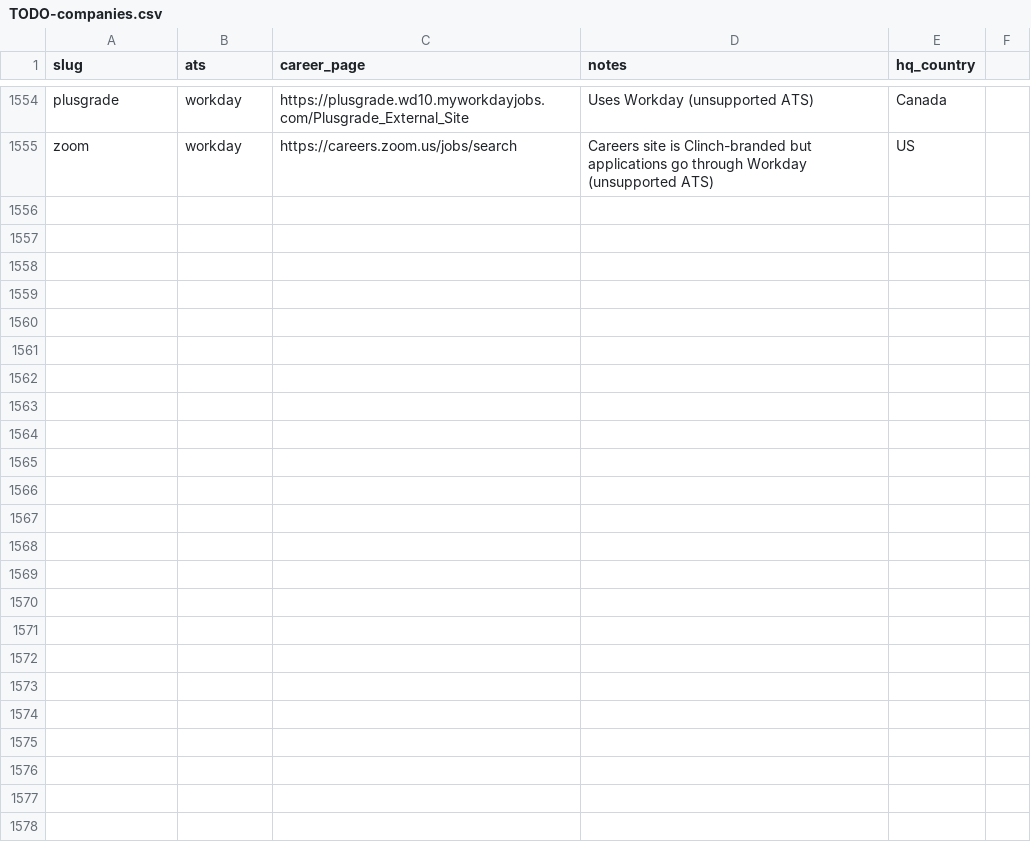
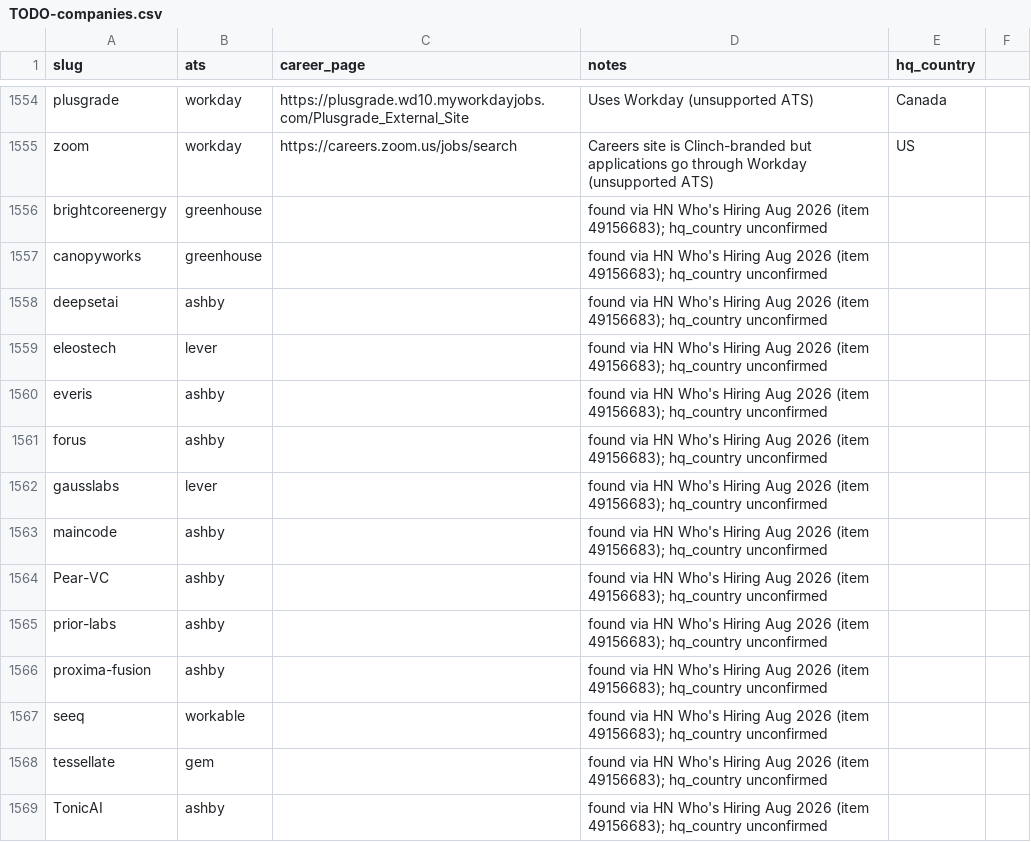
Before and after one commit to clarmso/job-board-crawler, a CSV file: TODO-companies.csv, drawn as a sheet; only a part is shown, gaps mark what is left out.

```diff
--- a/TODO-companies.csv
+++ b/TODO-companies.csv
@@ -1555 +1555,15 @@ plusgrade,workday,https://plusgrade.wd10.myworkdayjobs.com/Plusgrade_External_Si
 zoom,workday,https://careers.zoom.us/jobs/search,Careers site is Clinch-branded but applications go through Workday (unsupported ATS),US
+brightcoreenergy,greenhouse,,found via HN Who's Hiring Aug 2026 (item 49156683); hq_country unconfirmed,
+canopyworks,greenhouse,,found via HN Who's Hiring Aug 2026 (item 49156683); hq_country unconfirmed,
+deepsetai,ashby,,found via HN Who's Hiring Aug 2026 (item 49156683); hq_country unconfirmed,
+eleostech,lever,,found via HN Who's Hiring Aug 2026 (item 49156683); hq_country unconfirmed,
+everis,ashby,,found via HN Who's Hiring Aug 2026 (item 49156683); hq_country unconfirmed,
+forus,ashby,,found via HN Who's Hiring Aug 2026 (item 49156683); hq_country unconfirmed,
+gausslabs,lever,,found via HN Who's Hiring Aug 2026 (item 49156683); hq_country unconfirmed,
+maincode,ashby,,found via HN Who's Hiring Aug 2026 (item 49156683); hq_country unconfirmed,
+Pear-VC,ashby,,found via HN Who's Hiring Aug 2026 (item 49156683); hq_country unconfirmed,
+prior-labs,ashby,,found via HN Who's Hiring Aug 2026 (item 49156683); hq_country unconfirmed,
+proxima-fusion,ashby,,found via HN Who's Hiring Aug 2026 (item 49156683); hq_country unconfirmed,
+seeq,workable,,found via HN Who's Hiring Aug 2026 (item 49156683); hq_country unconfirmed,
+tessellate,gem,,found via HN Who's Hiring Aug 2026 (item 49156683); hq_country unconfirmed,
+TonicAI,ashby,,found via HN Who's Hiring Aug 2026 (item 49156683); hq_country unconfirmed,
```
